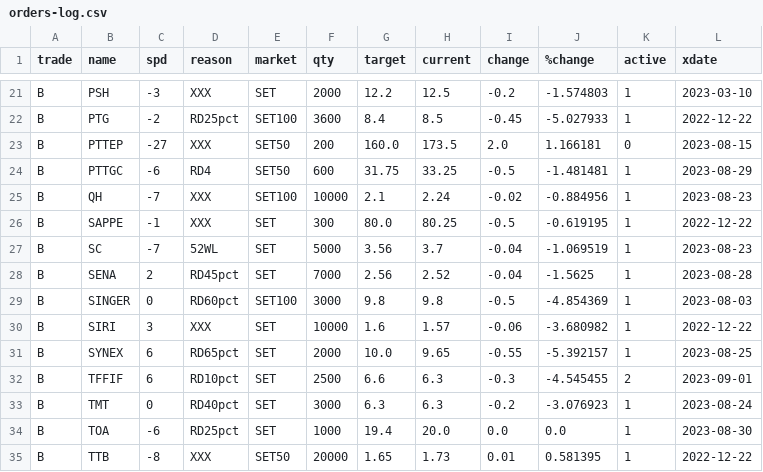
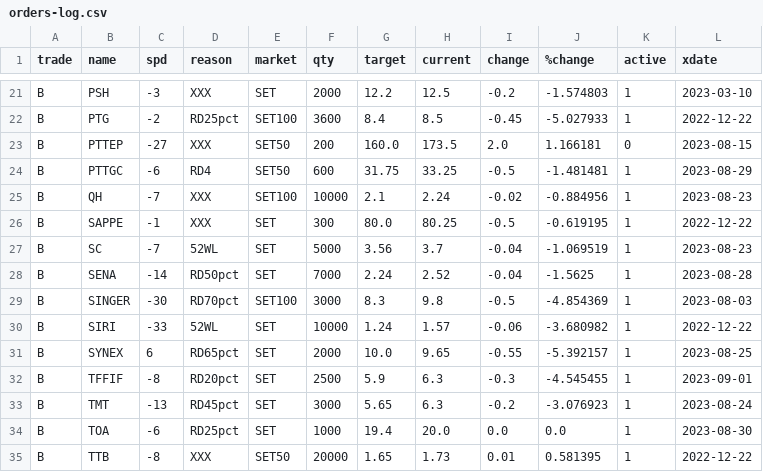
Before and after one commit to santimcs/obsidian-git-sync, a CSV file: Data/orders-log.csv, drawn as a sheet; only a part is shown, gaps mark what is left out.

```diff
--- a/Data/orders-log.csv
+++ b/Data/orders-log.csv
@@ -27,8 +27,8 @@ B,SAPPE,-1,XXX,SET,300,80.0,80.25,-0.5,-0.619195,1,2022-12-22
 B,SC,-7,52WL,SET,5000,3.56,3.7,-0.04,-1.069519,1,2023-08-23
-B,SENA,2,RD45pct,SET,7000,2.56,2.52,-0.04,-1.5625,1,2023-08-28
-B,SINGER,0,RD60pct,SET100,3000,9.8,9.8,-0.5,-4.854369,1,2023-08-03
-B,SIRI,3,XXX,SET,10000,1.6,1.57,-0.06,-3.680982,1,2022-12-22
+B,SENA,-14,RD50pct,SET,7000,2.24,2.52,-0.04,-1.5625,1,2023-08-28
+B,SINGER,-30,RD70pct,SET100,3000,8.3,9.8,-0.5,-4.854369,1,2023-08-03
+B,SIRI,-33,52WL,SET,10000,1.24,1.57,-0.06,-3.680982,1,2022-12-22
 B,SYNEX,6,RD65pct,SET,2000,10.0,9.65,-0.55,-5.392157,1,2023-08-25
-B,TFFIF,6,RD10pct,SET,2500,6.6,6.3,-0.3,-4.545455,2,2023-09-01
-B,TMT,0,RD40pct,SET,3000,6.3,6.3,-0.2,-3.076923,1,2023-08-24
+B,TFFIF,-8,RD20pct,SET,2500,5.9,6.3,-0.3,-4.545455,1,2023-09-01
+B,TMT,-13,RD45pct,SET,3000,5.65,6.3,-0.2,-3.076923,1,2023-08-24
 B,TOA,-6,RD25pct,SET,1000,19.4,20.0,0.0,0.0,1,2023-08-30
```
Also changed, not shown: Data/Price-for-Order.csv.
